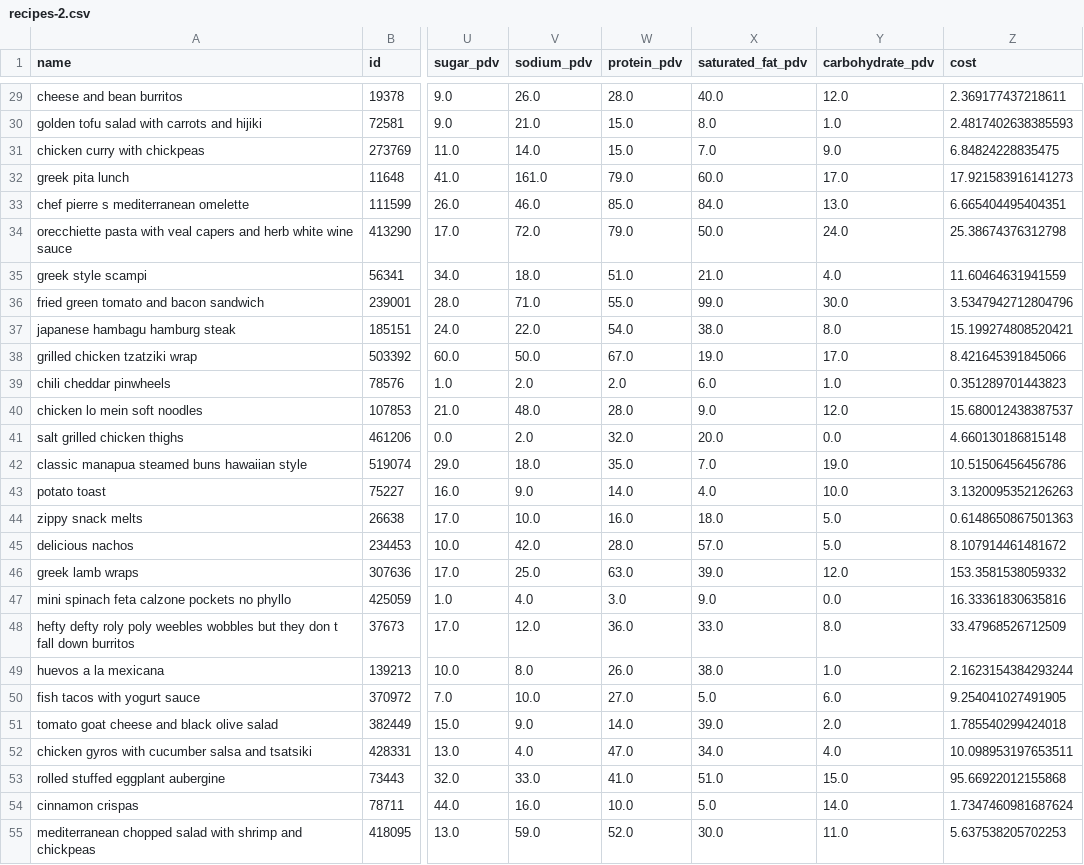
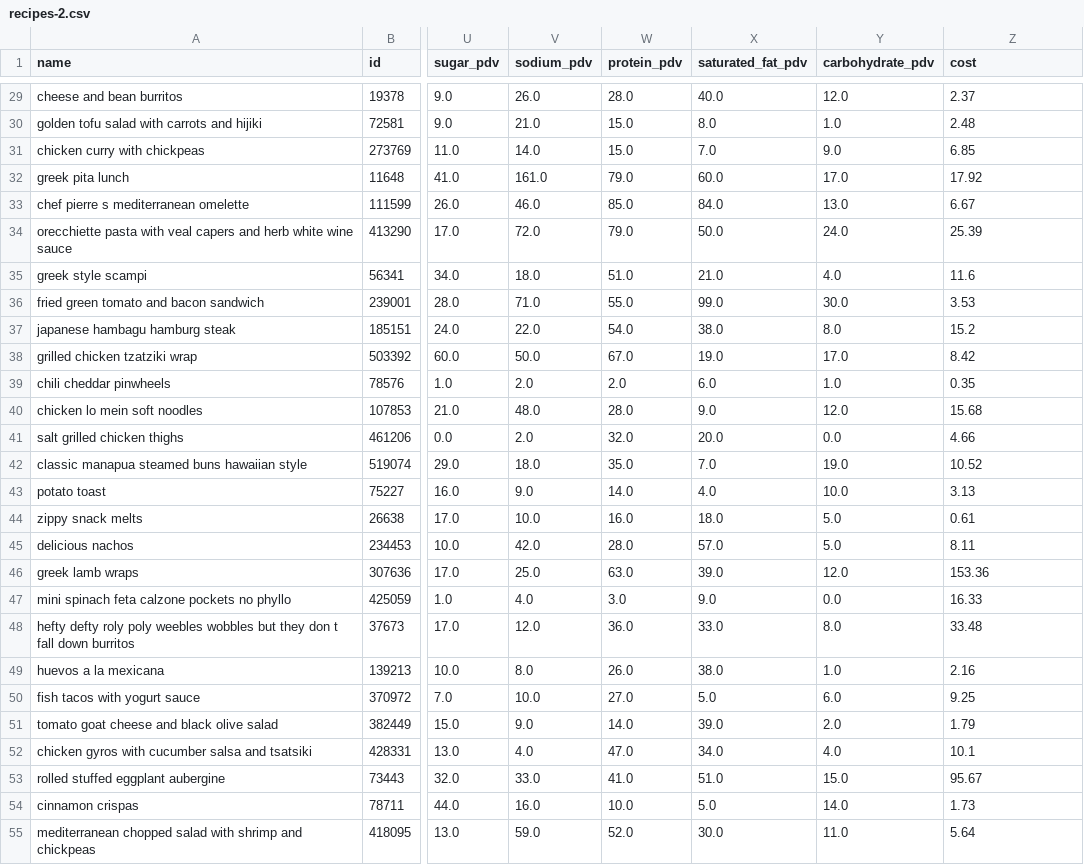
Before and after one commit to FYDP-Team1/Data-Pipeline, a CSV file: data/recipes-2.csv, drawn as a sheet; only a part is shown, gaps mark what is left out; the diff covers the shown part only; the diff names each change by its address in the sheet, - before the commit and + after, or states it on an @@ line.

```diff
--- a/data/recipes-2.csv
+++ b/data/recipes-2.csv
-Z29 (cost): 2.369177437218611
+Z29 (cost): 2.37
-Z30 (cost): 2.4817402638385593
+Z30 (cost): 2.48
-Z31 (cost): 6.84824228835475
+Z31 (cost): 6.85
-Z32 (cost): 17.921583916141273
+Z32 (cost): 17.92
-Z33 (cost): 6.665404495404351
+Z33 (cost): 6.67
-Z34 (cost): 25.38674376312798
+Z34 (cost): 25.39
-Z35 (cost): 11.60464631941559
+Z35 (cost): 11.6
-Z36 (cost): 3.5347942712804796
+Z36 (cost): 3.53
-Z37 (cost): 15.199274808520421
+Z37 (cost): 15.2
-Z38 (cost): 8.421645391845066
+Z38 (cost): 8.42
-Z39 (cost): 0.351289701443823
+Z39 (cost): 0.35
-Z40 (cost): 15.680012438387537
+Z40 (cost): 15.68
-Z41 (cost): 4.660130186815148
+Z41 (cost): 4.66
-Z42 (cost): 10.51506456456786
+Z42 (cost): 10.52
-Z43 (cost): 3.1320095352126263
+Z43 (cost): 3.13
-Z44 (cost): 0.6148650867501363
+Z44 (cost): 0.61
-Z45 (cost): 8.107914461481672
+Z45 (cost): 8.11
-Z46 (cost): 153.3581538059332
+Z46 (cost): 153.36
-Z47 (cost): 16.33361830635816
+Z47 (cost): 16.33
-Z48 (cost): 33.47968526712509
+Z48 (cost): 33.48
-Z49 (cost): 2.1623154384293244
+Z49 (cost): 2.16
-Z50 (cost): 9.254041027491905
+Z50 (cost): 9.25
-Z51 (cost): 1.785540299424018
+Z51 (cost): 1.79
-Z52 (cost): 10.098953197653511
+Z52 (cost): 10.1
-Z53 (cost): 95.66922012155868
+Z53 (cost): 95.67
-Z54 (cost): 1.7347460981687624
+Z54 (cost): 1.73
-Z55 (cost): 5.637538205702253
+Z55 (cost): 5.64
```
Also changed, not shown: 173 edited cells elsewhere in this file, 2 other files.
